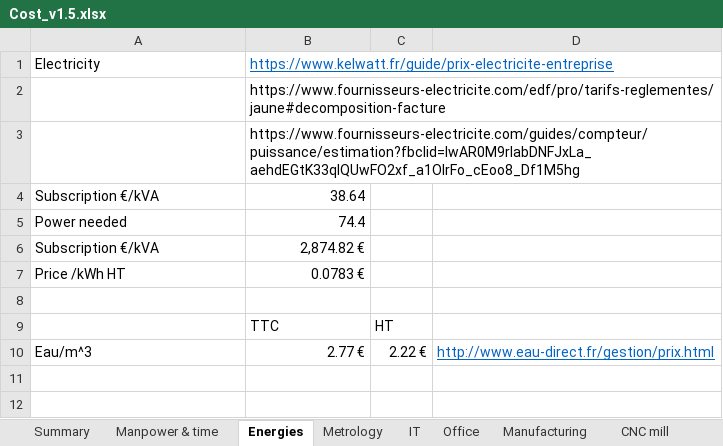
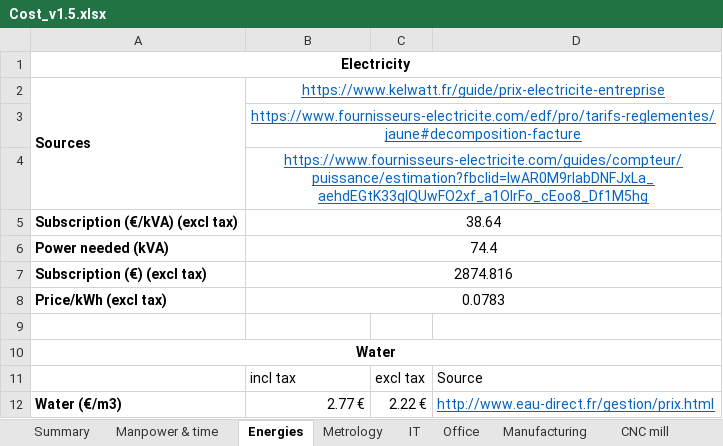
Before and after one commit to EOSCogniton/STUF2019, an Excel workbook: CR - Cost Report/CBOM/Cost_v1.5.xlsx, sheet Energies, drawn as a sheet; values as stored, in another font and other column widths than the file's, no borders; removed rows and columns are numbered as before the commit, all else as after; the diff names each change by its address in the sheet, - before the commit and + after, or states it on an @@ line.

```diff
--- a/CR - Cost Report/CBOM/Cost_v1.5.xlsx (sheet Energies)
+++ b/CR - Cost Report/CBOM/Cost_v1.5.xlsx (sheet Energies)
+row 1: Electricity
-A2: Electricity
+A2: Sources
-A2 bold: off
+A2 bold: on
+A2:A4 merged
-B2:B4 alignment: left
+B2:B4 alignment: center
+B2:D2 merged
@@ B3:B4 underline: off → on, text colour: black → #0563C1 @@
+B3:D3 merged
+B4:D4 merged
-A5: Subscription €/kVA
+A5: Subscription (€/kVA) (excl tax)
-A5:A6 bold: off
+A5:A6 bold: on
-B5:B6 alignment: right
+B5:B6 alignment: center
+B5:D5 merged
-A6: Power needed
+A6: Power needed (kVA)
+B6:D6 merged
-row 6: Subscription €/kVA | 2,874.82 €
-row 7: Price /kWh HT | 0.0783 €
+row 7: Subscription (€) (excl tax) | 2874.816
+row 8: Price/kWh (excl tax) | 0.0783
-row 9:  | TTC | HT
+row 10: Water
+row 11:  | incl tax | excl tax | Source
-A12: Eau/m^3
+A12: Water (€/m3)
-A12 bold: off
+A12 bold: on
```
Also changed, not shown: sheet Manpower & time, sheet Summary, sheet Manufacturing, sheet IT, sheet Office, sheet Metrology, 2 more sheets, formulas that keep their value, 1 other file.
